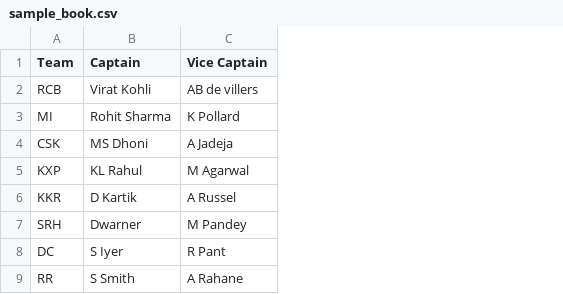
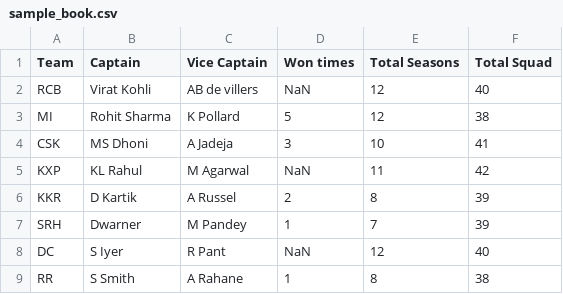
Before and after one commit to santoshkumarvagga/Data-Science, a CSV file: sample_book.csv, drawn as a sheet; the diff names each change by its address in the sheet, - before the commit and + after, or states it on an @@ line.

```diff
--- a/sample_book.csv
+++ b/sample_book.csv
+column D (Won times), rows 2-9: NaN | 5 | 3 | NaN | 2 | 1 | NaN | 1
+column E (Total Seasons), rows 2-9: 12 | 12 | 10 | 11 | 8 | 7 | 12 | 8
+column F (Total Squad), rows 2-9: 40 | 38 | 41 | 42 | 39 | 39 | 40 | 38
```
Also changed, not shown: 1 other file.
